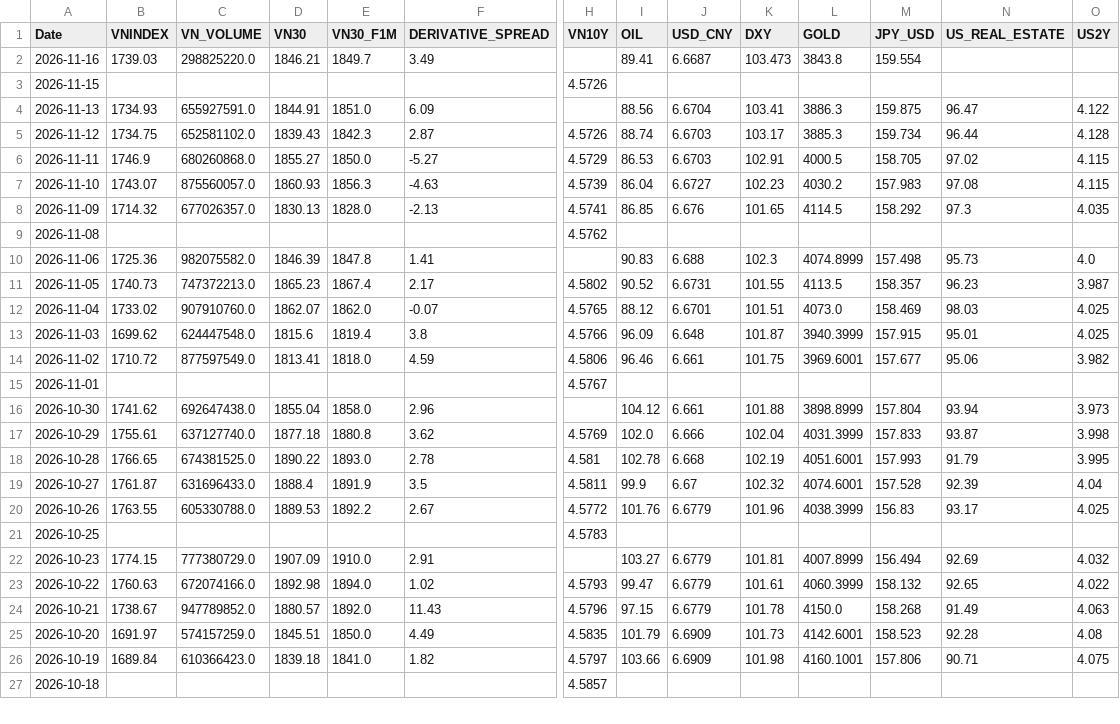
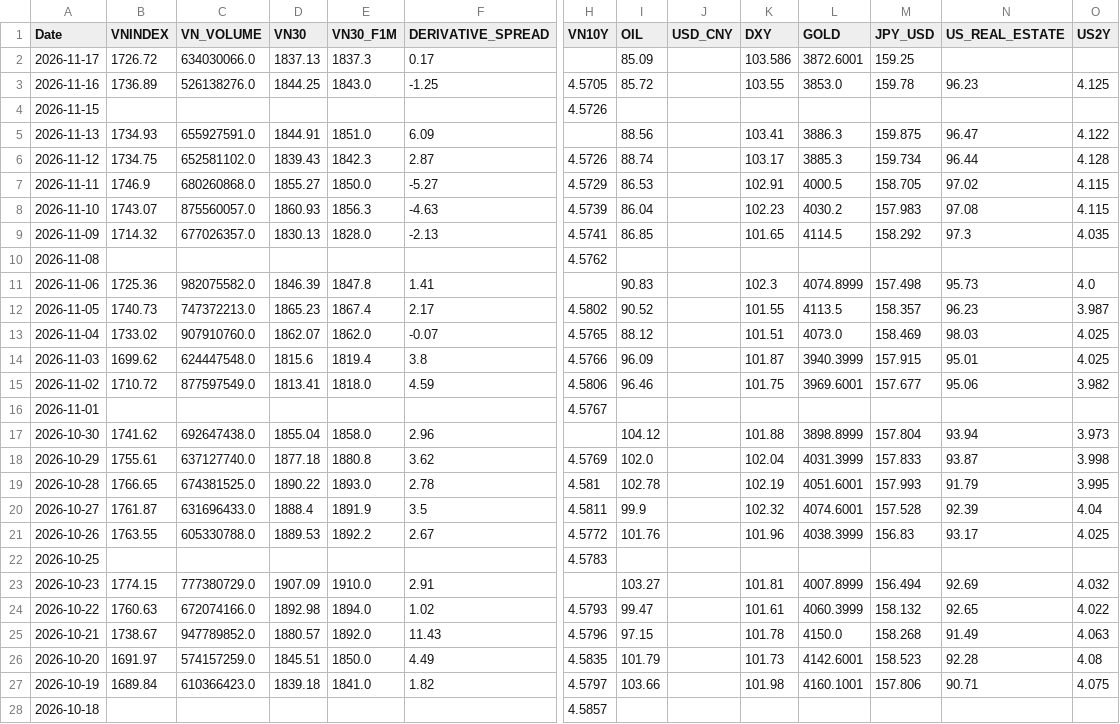
Before and after one commit to baoduonght/vnindexcycle, a CSV file: markets_database_now.csv, drawn as a sheet; only a part is shown, gaps mark what is left out; addresses are those after the commit; rows hold the shown columns only; the diff covers the shown part only; the diff names each change by its address in the sheet, - before the commit and + after, or states it on an @@ line.

```diff
--- a/markets_database_now.csv
+++ b/markets_database_now.csv
+row 2: 2026-11-17 | 1726.72 | 634030066.0 | 1837.13 | 1837.3 | 0.17 |  | 85.09 |  | 103.586 | 3872.6001 | 159.25
-B3 (VNINDEX): 1739.03
+B3 (VNINDEX): 1736.89
-C3 (VN_VOLUME): 298825220.0
+C3 (VN_VOLUME): 526138276.0
-D3 (VN30): 1846.21
+D3 (VN30): 1844.25
-E3 (VN30_F1M): 1849.7
+E3 (VN30_F1M): 1843.0
-F3 (DERIVATIVE_SPREAD): 3.49
+F3 (DERIVATIVE_SPREAD): -1.25
-H3 (VN10Y): (empty)
+H3 (VN10Y): 4.5705
-I3 (OIL): 89.41
+I3 (OIL): 85.72
-J3 (USD_CNY): 6.6687
+J3 (USD_CNY): (empty)
-K3 (DXY): 103.473
+K3 (DXY): 103.55
-L3 (GOLD): 3843.8
+L3 (GOLD): 3853.0
-M3 (JPY_USD): 159.554
+M3 (JPY_USD): 159.78
-N3 (US_REAL_ESTATE): (empty)
+N3 (US_REAL_ESTATE): 96.23
-O3 (US2Y): (empty)
+O3 (US2Y): 4.125
-J5 (USD_CNY): 6.6704
+J5 (USD_CNY): (empty)
-J6:J7 (USD_CNY): 6.6703
+J6:J7 (USD_CNY): (empty)
-J8 (USD_CNY): 6.6727
+J8 (USD_CNY): (empty)
-J9 (USD_CNY): 6.676
+J9 (USD_CNY): (empty)
-J11 (USD_CNY): 6.688
+J11 (USD_CNY): (empty)
-J12 (USD_CNY): 6.6731
+J12 (USD_CNY): (empty)
-J13 (USD_CNY): 6.6701
+J13 (USD_CNY): (empty)
-J14 (USD_CNY): 6.648
+J14 (USD_CNY): (empty)
-J15 (USD_CNY): 6.661
+J15 (USD_CNY): (empty)
-J17 (USD_CNY): 6.661
+J17 (USD_CNY): (empty)
-J18 (USD_CNY): 6.666
+J18 (USD_CNY): (empty)
-J19 (USD_CNY): 6.668
+J19 (USD_CNY): (empty)
-J20 (USD_CNY): 6.67
+J20 (USD_CNY): (empty)
-J21 (USD_CNY): 6.6779
+J21 (USD_CNY): (empty)
-J23:J25 (USD_CNY): 6.6779
+J23:J25 (USD_CNY): (empty)
-J26:J27 (USD_CNY): 6.6909
+J26:J27 (USD_CNY): (empty)
```
Also changed, not shown: 1 removed row and 4 edited cells elsewhere in this file, vn_markets_database10years.csv, 2 other files.
